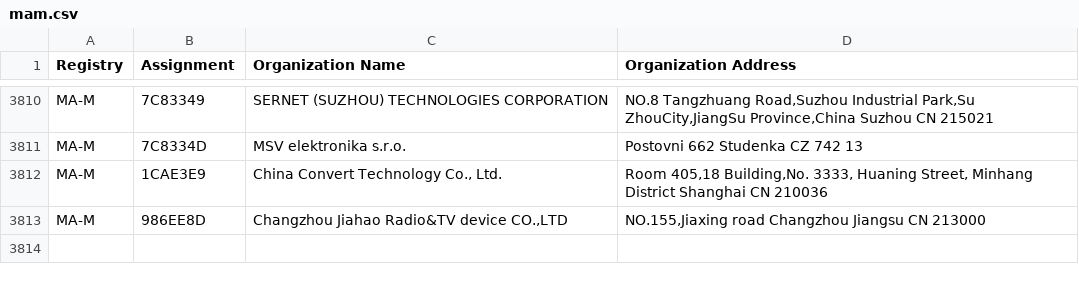
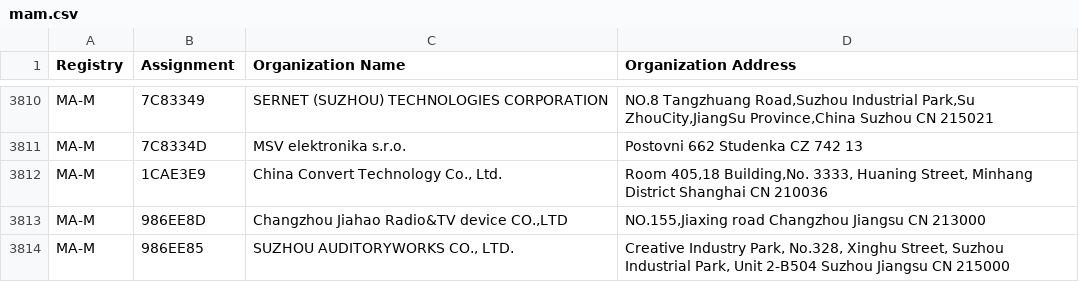
Before and after one commit to bedestall5/mac-tracker, a CSV file: data/ieee/mam.csv, drawn as a sheet; only a part is shown, gaps mark what is left out; the diff names each change by its address in the sheet, - before the commit and + after, or states it on an @@ line.

```diff
--- a/data/ieee/mam.csv
+++ b/data/ieee/mam.csv
+row 3814: MA-M | 986EE85 | SUZHOU AUDITORYWORKS CO., LTD. | Creative Industry Park, No.328, Xinghu Street, Suzhou Industrial Park, Unit 2-B504 Suzhou Jiangsu CN 215000
```
Also changed, not shown: data/ieee/oui36.csv, 9 other files.
